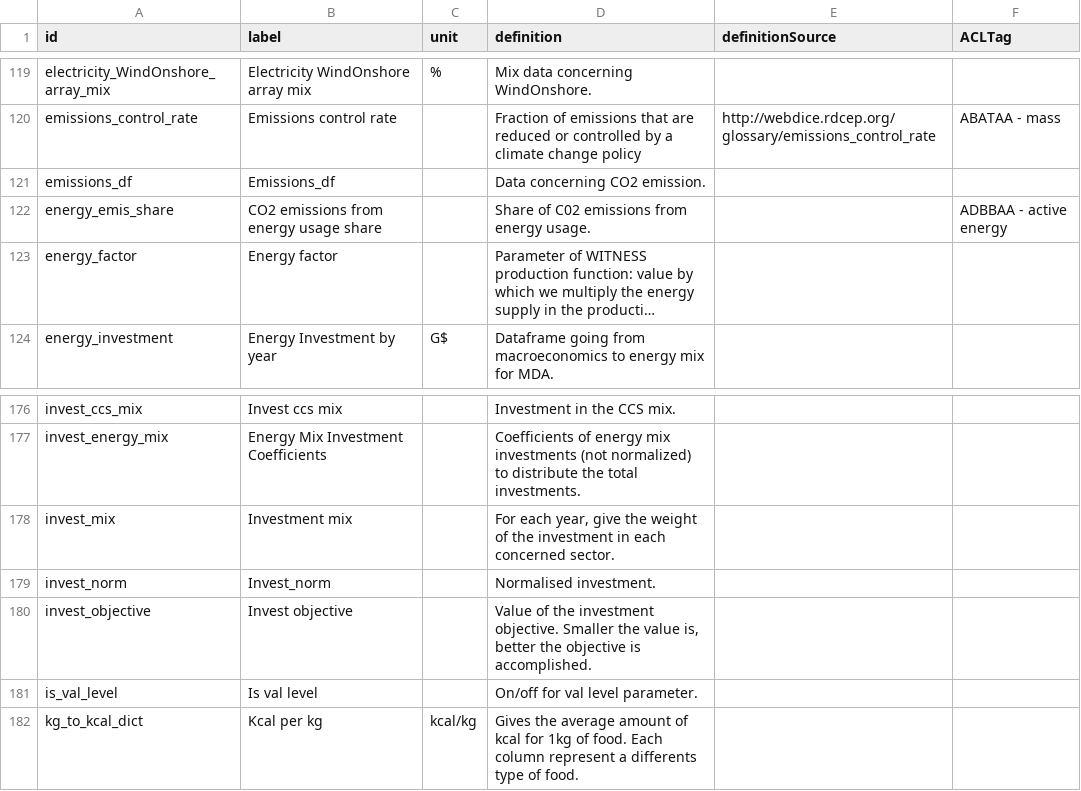
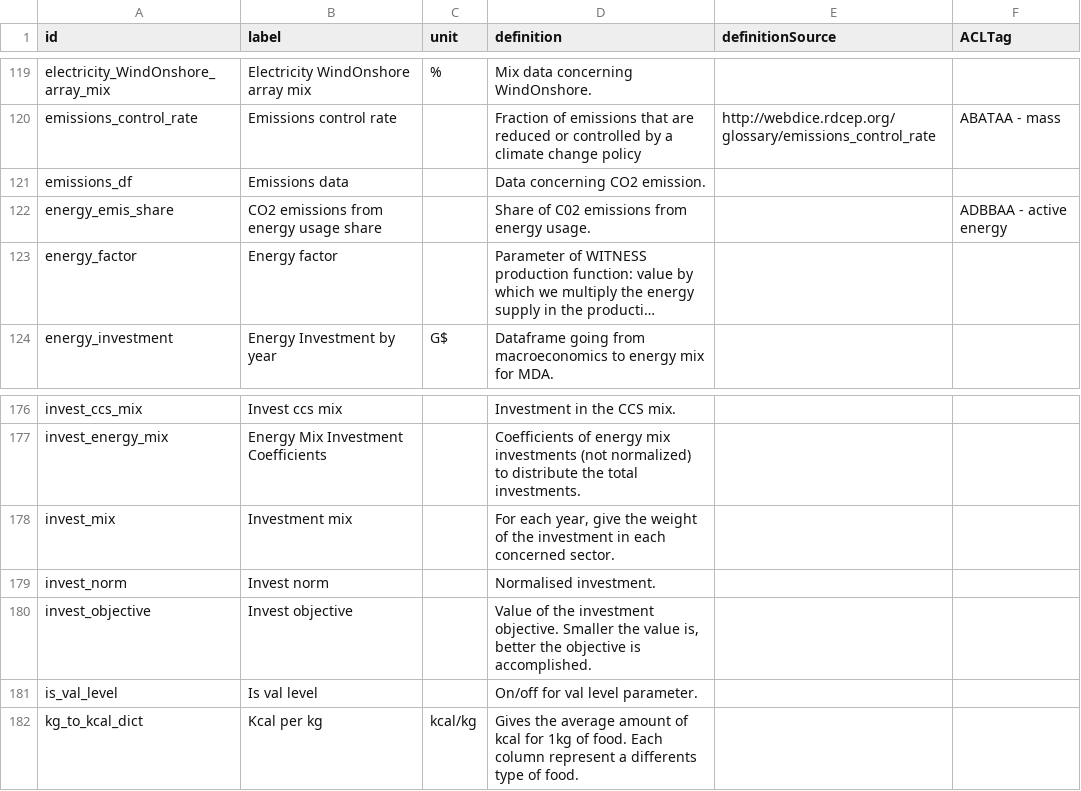
Before and after one commit to os-climate/witness-core, a CSV file: parameters_glossary.csv, drawn as a sheet; only a part is shown, gaps mark what is left out; long unchanged cells end in ….

Commit message:
Update parameters_glossary.csv

```diff
--- a/parameters_glossary.csv
+++ b/parameters_glossary.csv
@@ -120,3 +120,3 @@ electricity_WindOnshore_array_mix,Electricity WindOnshore array mix,%,Mix data c
 emissions_control_rate,Emissions control rate,,Fraction of emissions that are reduced or controlled by a climate change policy,http://webdice.rdcep.org/glossary/emissions_control_rate,ABATAA - mass
-emissions_df,Emissions_df,,Data concerning CO2 emission.,,
+emissions_df,Emissions data,,Data concerning CO2 emission.,,
 energy_emis_share,CO2 emissions from energy usage share,,Share of C02 emissions from energy usage.,,ADBBAA - active energy
@@ -178,3 +178,3 @@ invest_energy_mix,Energy Mix Investment Coefficients,,Coefficients of energy mix
 invest_mix,Investment mix,,"For each year, give the weight of the investment in each concerned sector.",,
-invest_norm,Invest_norm,,Normalised investment.,,
+invest_norm,Invest norm,,Normalised investment.,,
 invest_objective,Invest objective,,"Value of the investment objective. Smaller the value is, better the objective is accomplished.",,
```
